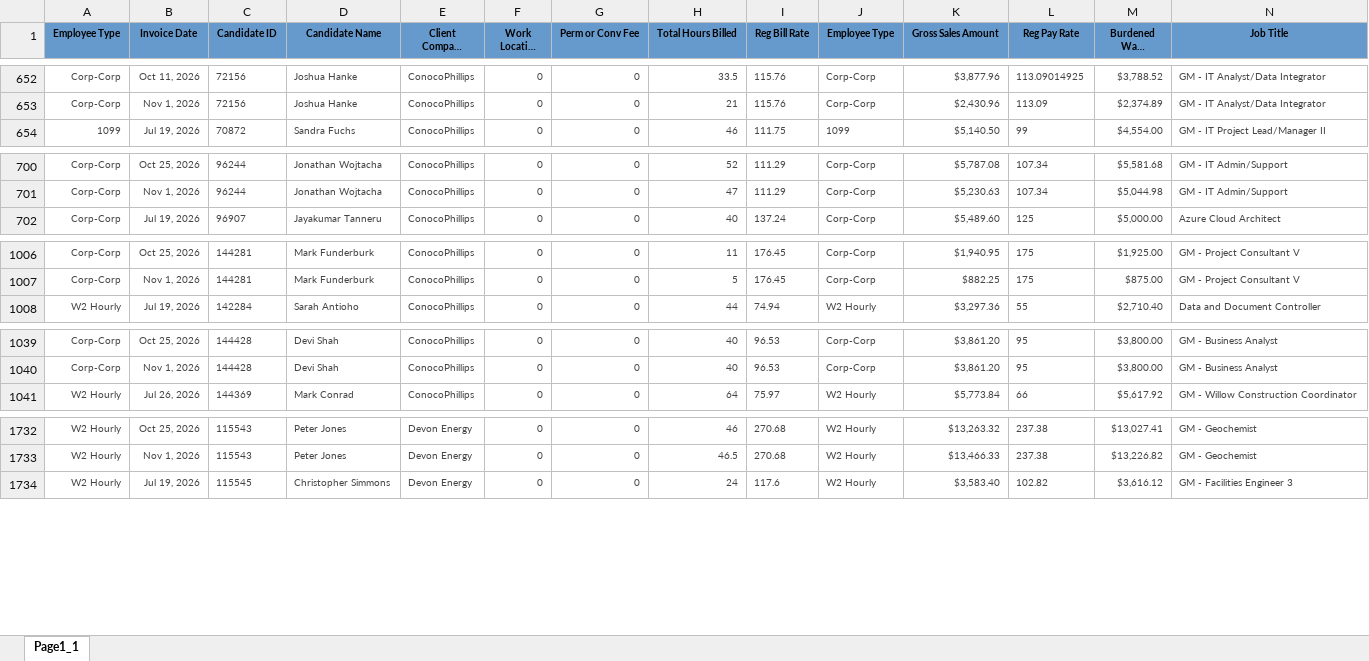
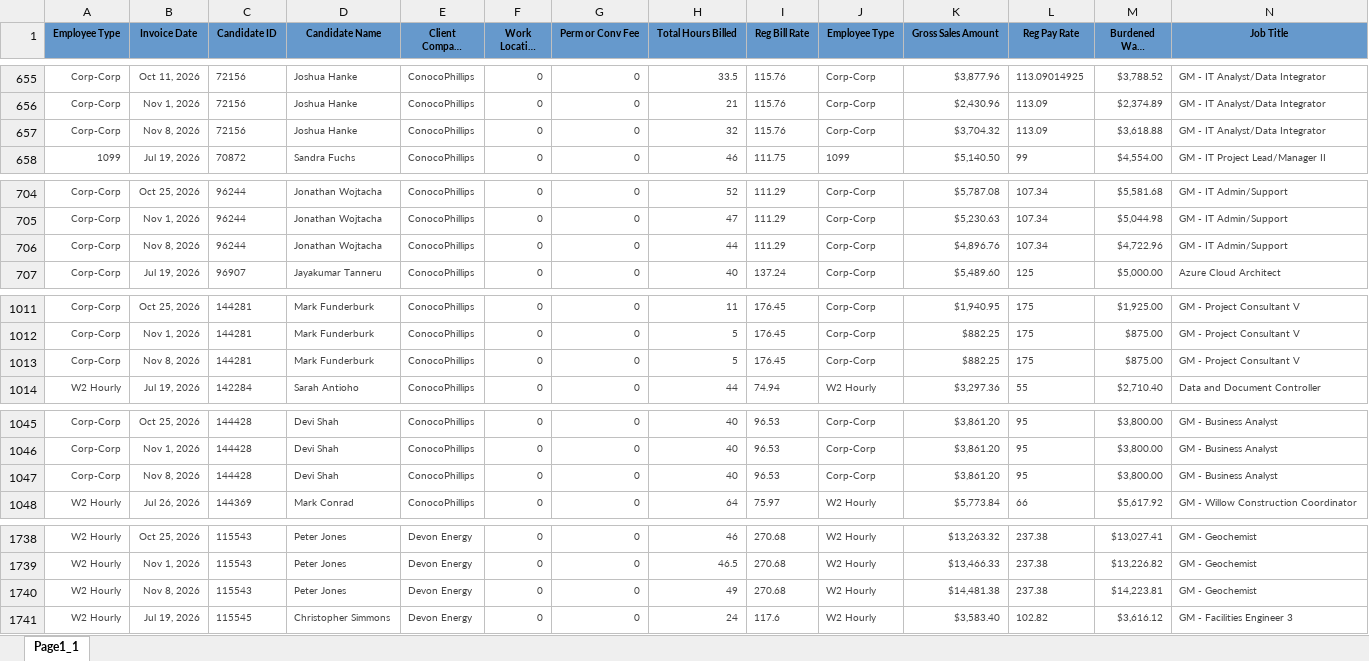
Before and after one commit to Pwilson37OTS/oaktree-invoice-reconciler, an Excel workbook: data/billable_charges.xlsx, sheet Page1_1, drawn as a sheet; only a part is shown, gaps mark what is left out; long unchanged cells end in …; values as stored, in another font and other column widths than the file's, no borders; rows hold the shown columns only; the diff covers the shown part only; the diff names each change by its address in the sheet, - before the commit and + after, or states it on an @@ line.

```diff
--- a/data/billable_charges.xlsx (sheet Page1_1)
+++ b/data/billable_charges.xlsx (sheet Page1_1)
+row 657: Corp-Corp | Nov 8, 2026 | 72156 | Joshua Hanke | ConocoPhillips | 0 | 0 | 32 | 115.76 | Corp-Corp | $3,704.32 | 113.09 | $3,618.88 | GM - IT Analyst/Data Integrator
+row 706: Corp-Corp | Nov 8, 2026 | 96244 | Jonathan Wojtacha | ConocoPhillips | 0 | 0 | 44 | 111.29 | Corp-Corp | $4,896.76 | 107.34 | $4,722.96 | GM - IT Admin/Support
+row 1013: Corp-Corp | Nov 8, 2026 | 144281 | Mark Funderburk | ConocoPhillips | 0 | 0 | 5 | 176.45 | Corp-Corp | $882.25 | 175 | $875.00 | GM - Project Consultant V
+row 1047: Corp-Corp | Nov 8, 2026 | 144428 | Devi Shah | ConocoPhillips | 0 | 0 | 40 | 96.53 | Corp-Corp | $3,861.20 | 95 | $3,800.00 | GM - Business Analyst
+row 1740: W2 Hourly | Nov 8, 2026 | 115543 | Peter Jones | Devon Energy | 0 | 0 | 49 | 270.68 | W2 Hourly | $14,481.38 | 237.38 | $14,223.81 | GM - Geochemist
```
Also changed, not shown: 15 added rows, 1 removed row and 13 edited cells elsewhere in this sheet, data/audit_rev_ots.xlsx.
